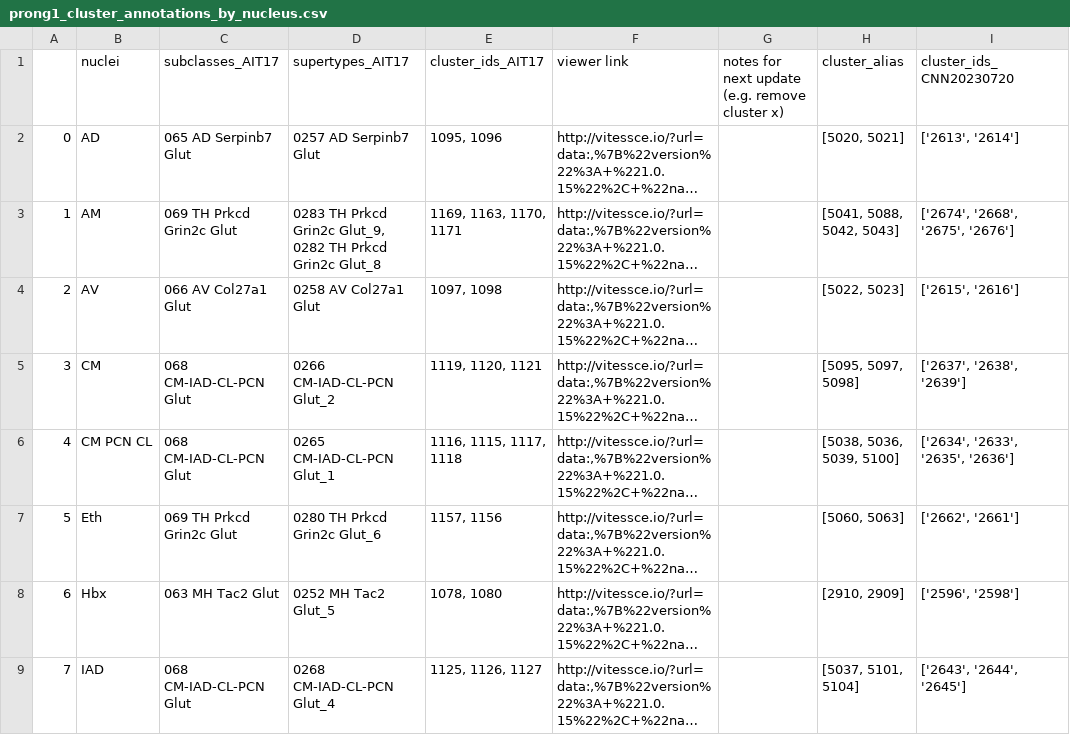
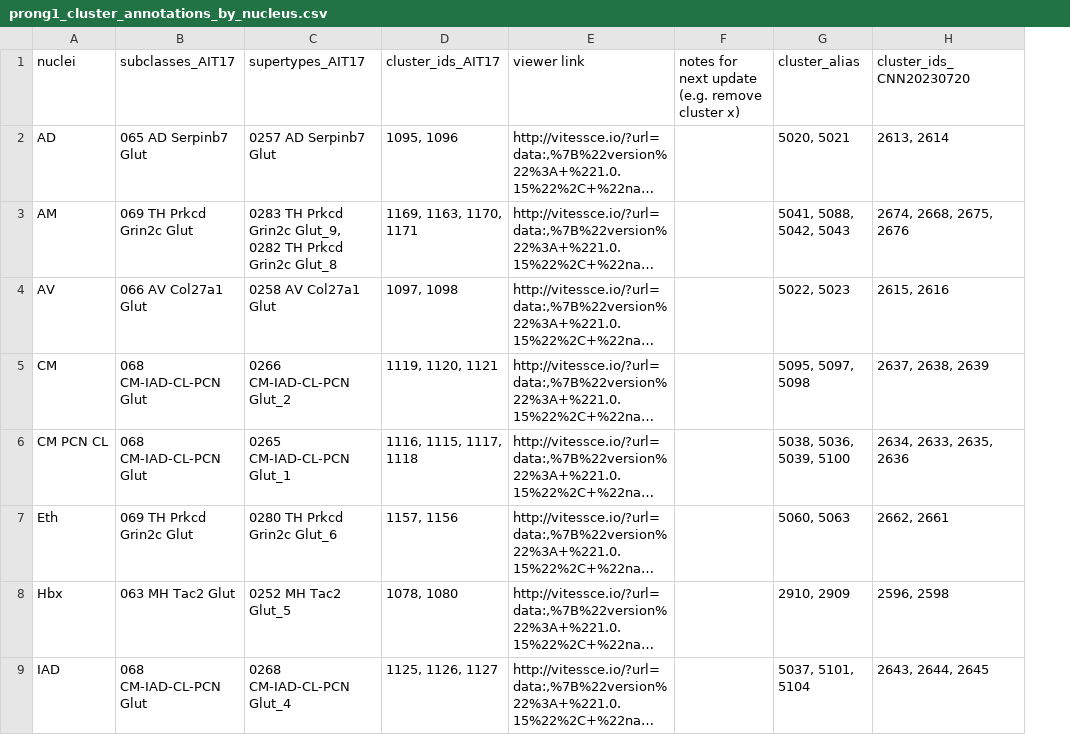
Before and after one commit to AllenNeuralDynamics/thalmanac, a CSV file: code/resources/prong1_cluster_annotations_by_nucleus.csv, drawn as a sheet; only a part is shown; long unchanged cells end in …; removed rows and columns are numbered as before the commit, all else as after; the diff covers the shown part only; the diff names each change by its address in the sheet, - before the commit and + after, or states it on an @@ line.

Commit message:
update to release version of prong1 cluster annotations in brain3 ccf views

```diff
--- a/code/resources/prong1_cluster_annotations_by_nucleus.csv
+++ b/code/resources/prong1_cluster_annotations_by_nucleus.csv
-column A, rows 2-9: 0 | 1 | 2 | 3 | 4 | 5 | 6 | 7
-G2 (cluster_alias): [5020, 5021]
+G2 (cluster_alias): 5020, 5021
-H2 (cluster_ids_CNN20230720): ['2613', '2614']
+H2 (cluster_ids_CNN20230720): 2613, 2614
-G3 (cluster_alias): [5041, 5088, 5042, 5043]
+G3 (cluster_alias): 5041, 5088, 5042, 5043
-H3 (cluster_ids_CNN20230720): ['2674', '2668', '2675', '2676']
+H3 (cluster_ids_CNN20230720): 2674, 2668, 2675, 2676
-G4 (cluster_alias): [5022, 5023]
+G4 (cluster_alias): 5022, 5023
-H4 (cluster_ids_CNN20230720): ['2615', '2616']
+H4 (cluster_ids_CNN20230720): 2615, 2616
-G5 (cluster_alias): [5095, 5097, 5098]
+G5 (cluster_alias): 5095, 5097, 5098
-H5 (cluster_ids_CNN20230720): ['2637', '2638', '2639']
+H5 (cluster_ids_CNN20230720): 2637, 2638, 2639
-G6 (cluster_alias): [5038, 5036, 5039, 5100]
+G6 (cluster_alias): 5038, 5036, 5039, 5100
-H6 (cluster_ids_CNN20230720): ['2634', '2633', '2635', '2636']
+H6 (cluster_ids_CNN20230720): 2634, 2633, 2635, 2636
-G7 (cluster_alias): [5060, 5063]
+G7 (cluster_alias): 5060, 5063
-H7 (cluster_ids_CNN20230720): ['2662', '2661']
+H7 (cluster_ids_CNN20230720): 2662, 2661
-G8 (cluster_alias): [2910, 2909]
+G8 (cluster_alias): 2910, 2909
-H8 (cluster_ids_CNN20230720): ['2596', '2598']
+H8 (cluster_ids_CNN20230720): 2596, 2598
-G9 (cluster_alias): [5037, 5101, 5104]
+G9 (cluster_alias): 5037, 5101, 5104
-H9 (cluster_ids_CNN20230720): ['2643', '2644', '2645']
+H9 (cluster_ids_CNN20230720): 2643, 2644, 2645
```
Also changed, not shown: 52 edited cells elsewhere in this file, 2 other files.
